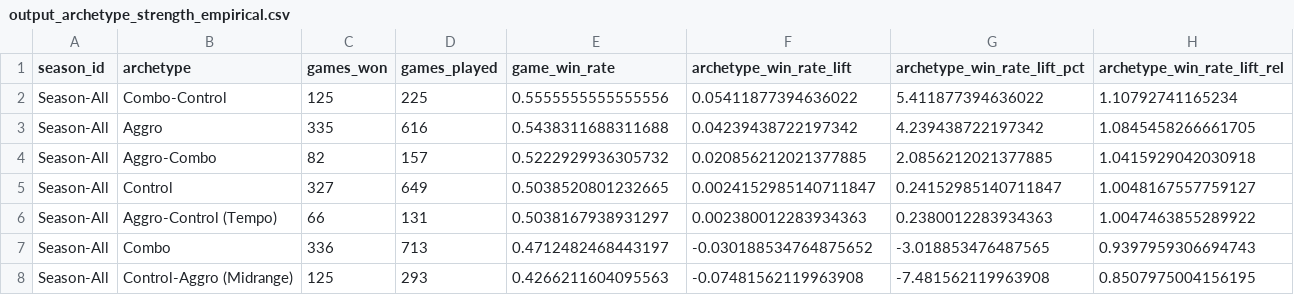
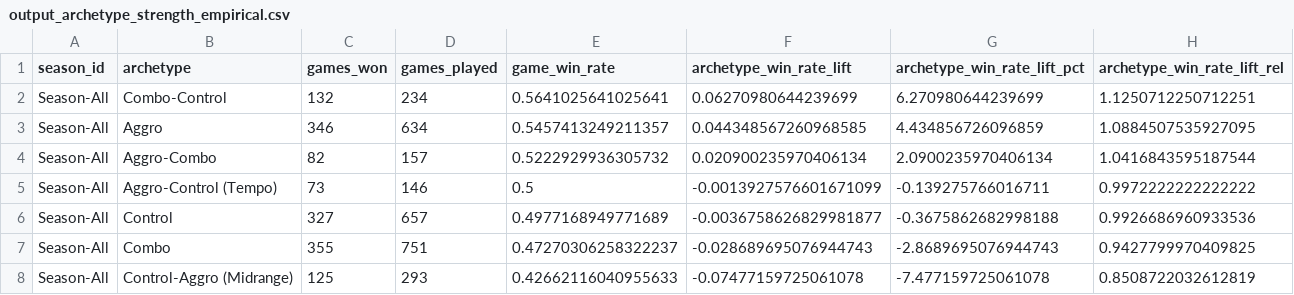
Before and after one commit to GuySchnidrig/ManaCore, a CSV file: data/processed/output_archetype_strength_empirical.csv, drawn as a sheet.

```diff
--- a/data/processed/output_archetype_strength_empirical.csv
+++ b/data/processed/output_archetype_strength_empirical.csv
@@ -1,8 +1,8 @@
 season_id,archetype,games_won,games_played,game_win_rate,archetype_win_rate_lift,archetype_win_rate_lift_pct,archetype_win_rate_lift_rel
-Season-All,Combo-Control,125,225,0.5555555555555556,0.05411877394636022,5.411877394636022,1.10792741165234
-Season-All,Aggro,335,616,0.5438311688311688,0.04239438722197342,4.239438722197342,1.0845458266661705
-Season-All,Aggro-Combo,82,157,0.5222929936305732,0.020856212021377885,2.0856212021377885,1.0415929042030918
-Season-All,Control,327,649,0.5038520801232665,0.0024152985140711847,0.24152985140711847,1.0048167557759127
-Season-All,Aggro-Control (Tempo),66,131,0.5038167938931297,0.002380012283934363,0.2380012283934363,1.0047463855289922
-Season-All,Combo,336,713,0.4712482468443197,-0.030188534764875652,-3.018853476487565,0.9397959306694743
-Season-All,Control-Aggro (Midrange),125,293,0.4266211604095563,-0.07481562119963908,-7.481562119963908,0.8507975004156195
+Season-All,Combo-Control,132,234,0.5641025641025641,0.06270980644239699,6.270980644239699,1.1250712250712251
+Season-All,Aggro,346,634,0.5457413249211357,0.044348567260968585,4.434856726096859,1.0884507535927095
+Season-All,Aggro-Combo,82,157,0.5222929936305732,0.020900235970406134,2.0900235970406134,1.0416843595187544
+Season-All,Aggro-Control (Tempo),73,146,0.5,-0.0013927576601671099,-0.139275766016711,0.9972222222222222
+Season-All,Control,327,657,0.4977168949771689,-0.0036758626829981877,-0.3675862682998188,0.9926686960933536
+Season-All,Combo,355,751,0.47270306258322237,-0.028689695076944743,-2.8689695076944743,0.9427799970409825
+Season-All,Control-Aggro (Midrange),125,293,0.42662116040955633,-0.07477159725061078,-7.477159725061078,0.8508722032612819
```
Also changed, not shown: data/processed/card_lookup.csv, data/processed/output_group_analysis.csv, 1 other file.
